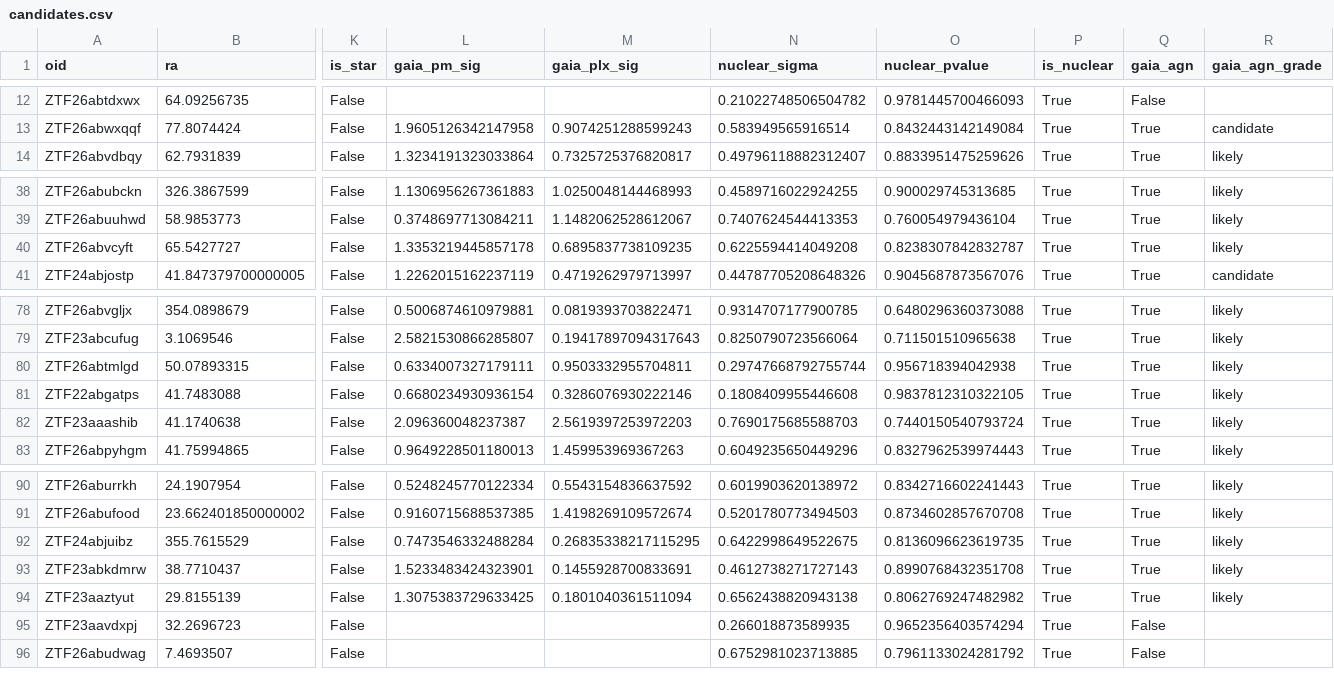
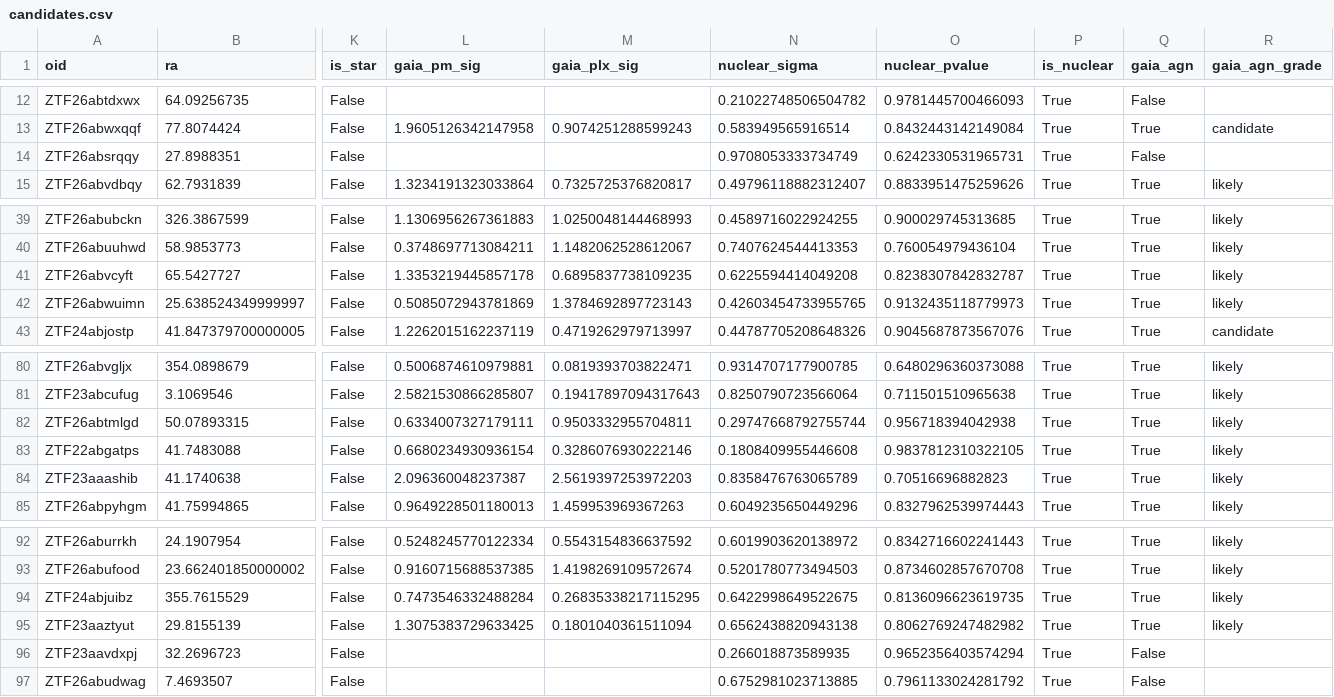
Before and after one commit to drmegannewsome/mints-ztf-filter-2, a CSV file: docs/candidates.csv, drawn as a sheet; only a part is shown, gaps mark what is left out; removed rows and columns are numbered as before the commit, all else as after; rows hold the shown columns only; the diff names each change by its address in the sheet, - before the commit and + after, or states it on an @@ line.

```diff
--- a/docs/candidates.csv
+++ b/docs/candidates.csv
+row 14: ZTF26absrqqy | 27.8988351 | False |  |  | 0.9708053333734749 | 0.6242330531965731 | True | False
+row 42: ZTF26abwuimn | 25.638524349999997 | False | 0.5085072943781869 | 1.3784692897723143 | 0.42603454733955765 | 0.9132435118779973 | True | True | likely
-N84 (nuclear_sigma): 0.7690175685588703
+N84 (nuclear_sigma): 0.8358476763065789
-O84 (nuclear_pvalue): 0.7440150540793724
+O84 (nuclear_pvalue): 0.70516696882823
-row 93: ZTF23abkdmrw | 38.7710437 | False | 1.5233483424323901 | 0.1455928700833691 | 0.4612738271727143 | 0.8990768432351708 | True | True | likely
```
Also changed, not shown: 1 other file.
